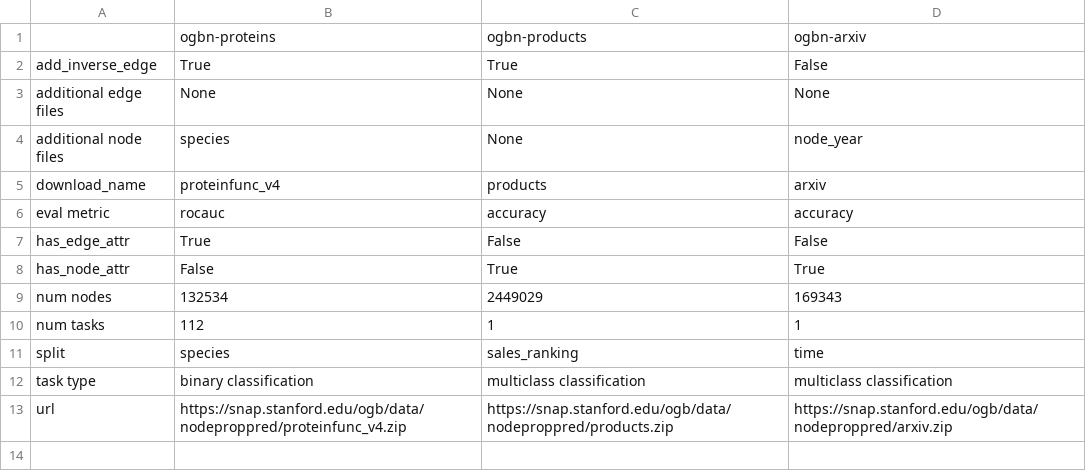
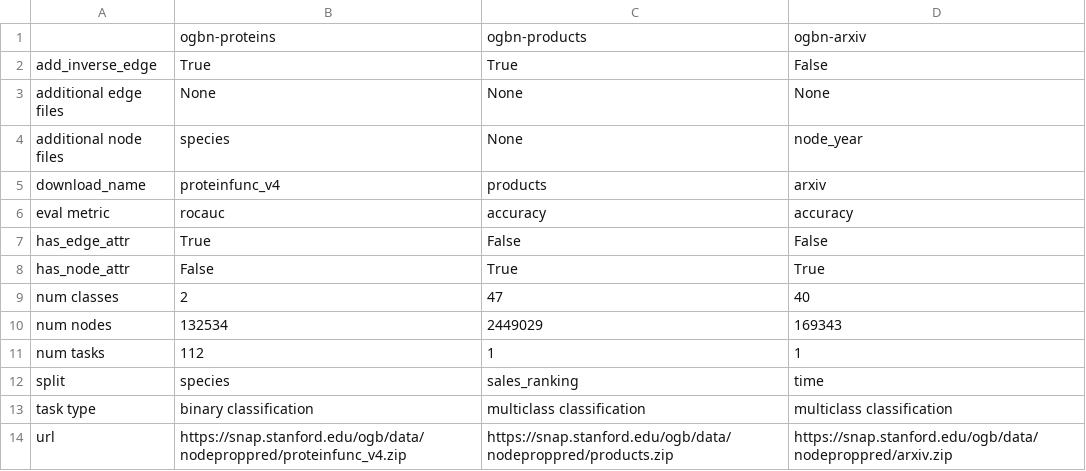
Before and after one commit to mrdouglasny/ogb, a CSV file: ogb/nodeproppred/master.csv, drawn as a sheet.

```diff
--- a/ogb/nodeproppred/master.csv
+++ b/ogb/nodeproppred/master.csv
@@ -8,2 +8,3 @@ has_edge_attr,True,False,False
 has_node_attr,False,True,True
+num classes,2,47,40
 num nodes,132534,2449029,169343
```
Also changed, not shown: ogb/graphproppred/master.csv, 8 other files.
